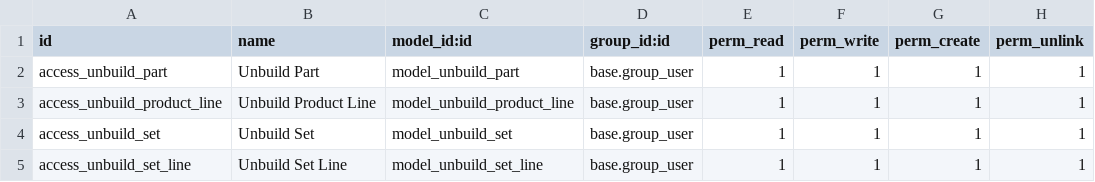
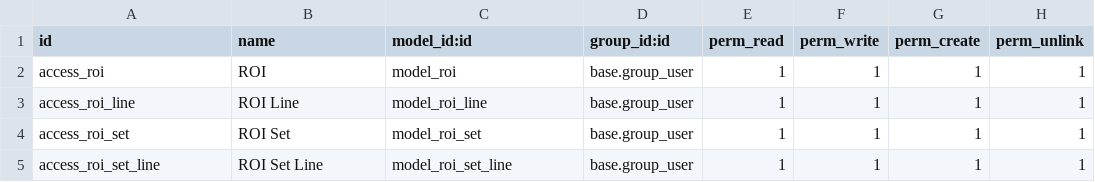
Before and after one commit to antoniocanovas/addons-ic, a CSV file: roi/security/ir.model.access.csv, drawn as a sheet.

```diff
--- a/roi/security/ir.model.access.csv
+++ b/roi/security/ir.model.access.csv
@@ -1,5 +1,5 @@
 id,name,model_id:id,group_id:id,perm_read,perm_write,perm_create,perm_unlink
-access_unbuild_part, Unbuild Part,model_unbuild_part,base.group_user,1,1,1,1
-access_unbuild_product_line, Unbuild Product Line,model_unbuild_product_line,base.group_user,1,1,1,1
-access_unbuild_set, Unbuild Set,model_unbuild_set,base.group_user,1,1,1,1
-access_unbuild_set_line, Unbuild Set Line,model_unbuild_set_line,base.group_user,1,1,1,1
+access_roi, ROI,model_roi,base.group_user,1,1,1,1
+access_roi_line, ROI Line,model_roi_line,base.group_user,1,1,1,1
+access_roi_set, ROI Set,model_roi_set,base.group_user,1,1,1,1
+access_roi_set_line, ROI Set Line,model_roi_set_line,base.group_user,1,1,1,1
```
Also changed, not shown: 3 other files.
